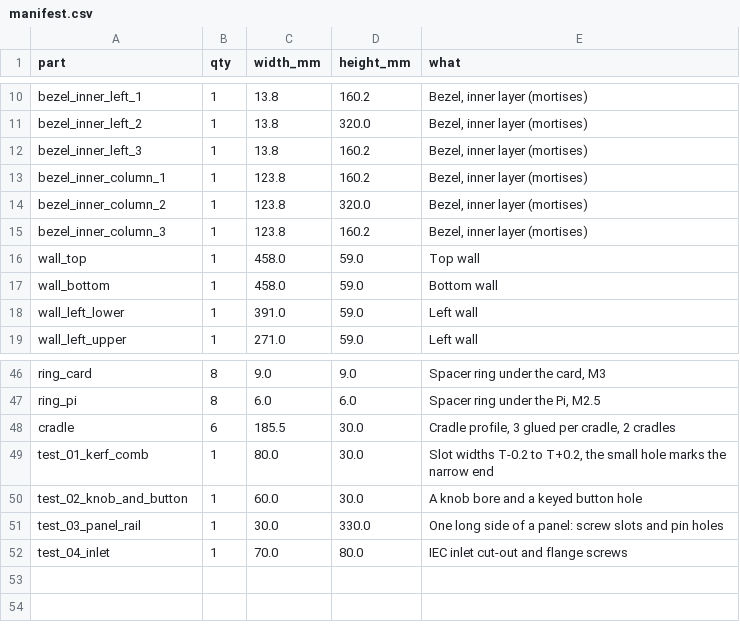
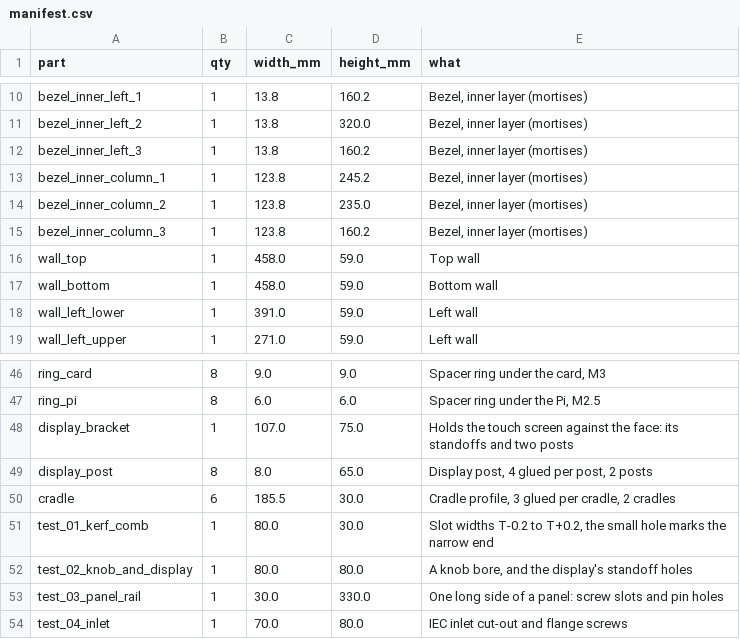
Before and after one commit to Patternflow-lab/Patternflow, a CSV file: hardware/case/remixes/big-2x2/parts/manifest.csv, drawn as a sheet; only a part is shown, gaps mark what is left out.

```diff
--- a/hardware/case/remixes/big-2x2/parts/manifest.csv
+++ b/hardware/case/remixes/big-2x2/parts/manifest.csv
@@ -12,4 +12,4 @@ bezel_inner_left_2,1,13.8,320.0,"Bezel, inner layer (mortises)"
 bezel_inner_left_3,1,13.8,160.2,"Bezel, inner layer (mortises)"
-bezel_inner_column_1,1,123.8,160.2,"Bezel, inner layer (mortises)"
-bezel_inner_column_2,1,123.8,320.0,"Bezel, inner layer (mortises)"
+bezel_inner_column_1,1,123.8,245.2,"Bezel, inner layer (mortises)"
+bezel_inner_column_2,1,123.8,235.0,"Bezel, inner layer (mortises)"
 bezel_inner_column_3,1,123.8,160.2,"Bezel, inner layer (mortises)"
@@ -47,5 +47,7 @@ ring_card,8,9.0,9.0,"Spacer ring under the card, M3"
 ring_pi,8,6.0,6.0,"Spacer ring under the Pi, M2.5"
+display_bracket,1,107.0,75.0,"Holds the touch screen against the face: its standoffs and two posts"
+display_post,8,8.0,65.0,"Display post, 4 glued per post, 2 posts"
 cradle,6,185.5,30.0,"Cradle profile, 3 glued per cradle, 2 cradles"
 test_01_kerf_comb,1,80.0,30.0,"Slot widths T-0.2 to T+0.2, the small hole marks the narrow end"
-test_02_knob_and_button,1,60.0,30.0,"A knob bore and a keyed button hole"
+test_02_knob_and_display,1,80.0,80.0,"A knob bore, and the display's standoff holes"
 test_03_panel_rail,1,30.0,330.0,"One long side of a panel: screw slots and pin holes"
```
Also changed, not shown: hardware/case/remixes/big-2x2/bom.csv, hardware/case/remixes/big-2x2/sheets/manifest.csv, 39 other files.
